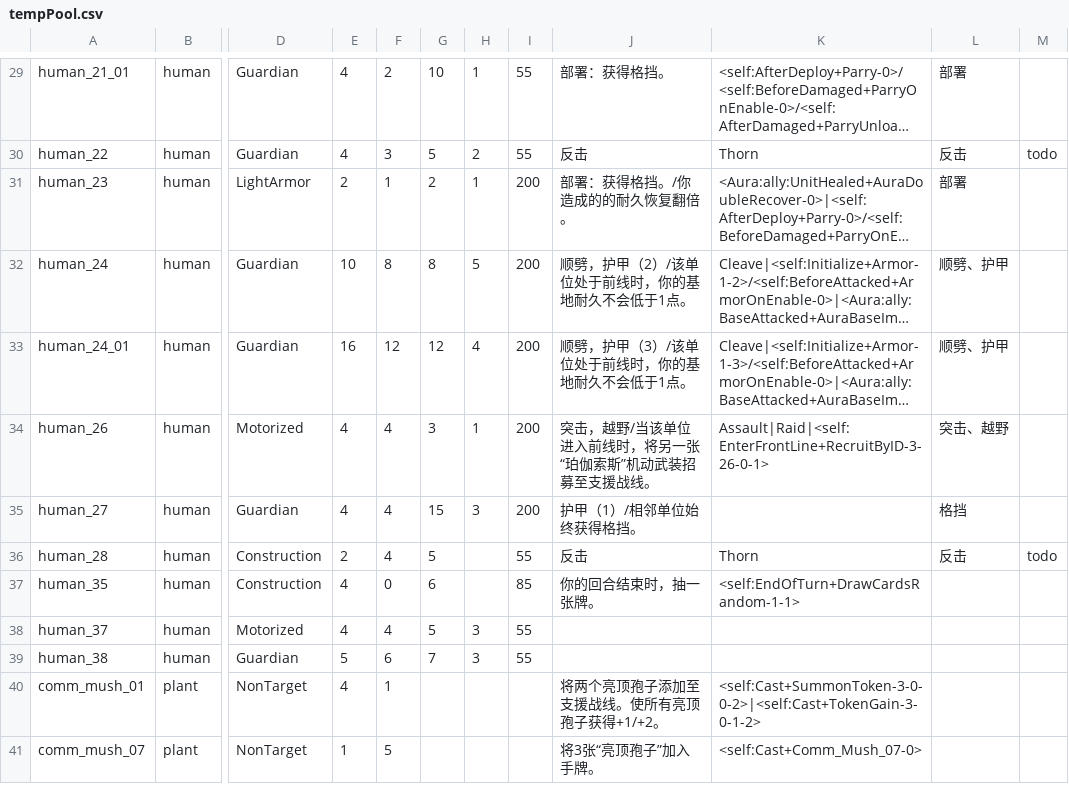
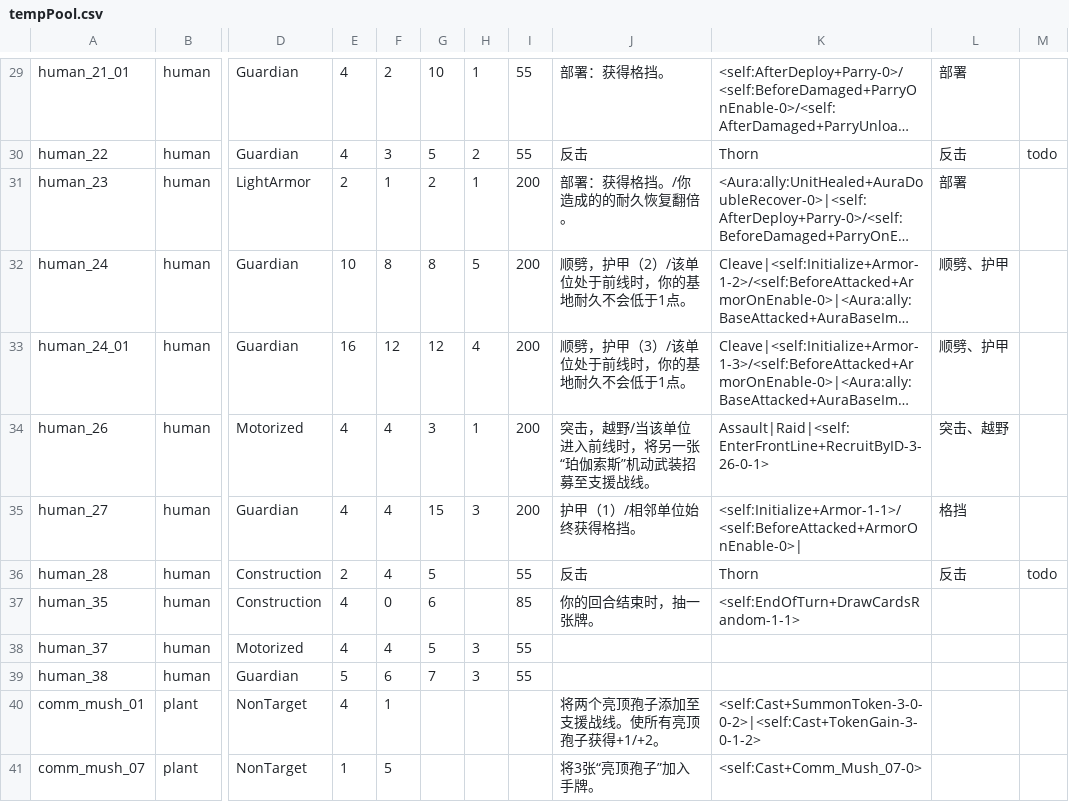
Before and after one commit to Archer-du/OuterStray, a CSV file: Assets/Resources/Config/tempPool.csv, drawn as a sheet; only a part is shown, gaps mark what is left out; long unchanged cells end in …; the diff names each change by its address in the sheet, - before the commit and + after, or states it on an @@ line.

```diff
--- a/Assets/Resources/Config/tempPool.csv
+++ b/Assets/Resources/Config/tempPool.csv
-K35: (empty)
+K35: <self:Initialize+Armor-1-1>/<self:BeforeAttacked+ArmorOnEnable-0>|
```
Also changed, not shown: 5 other files.
